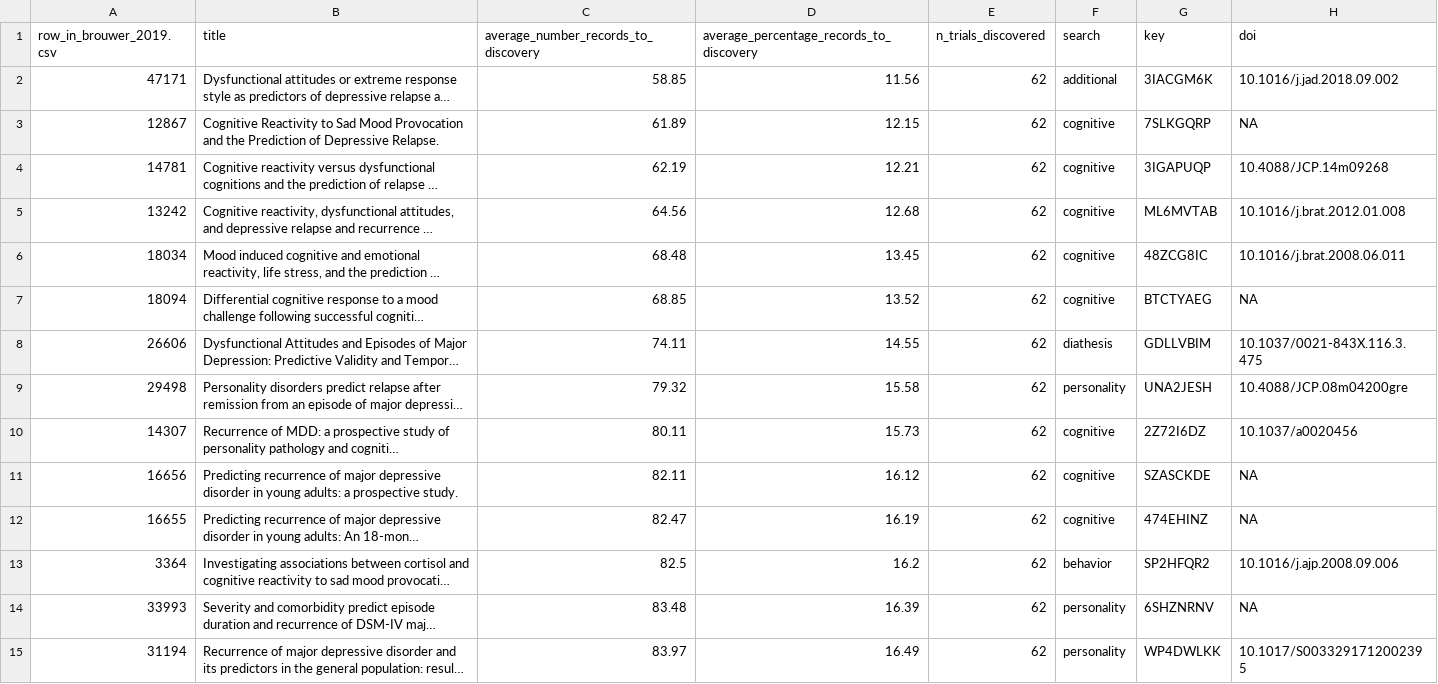
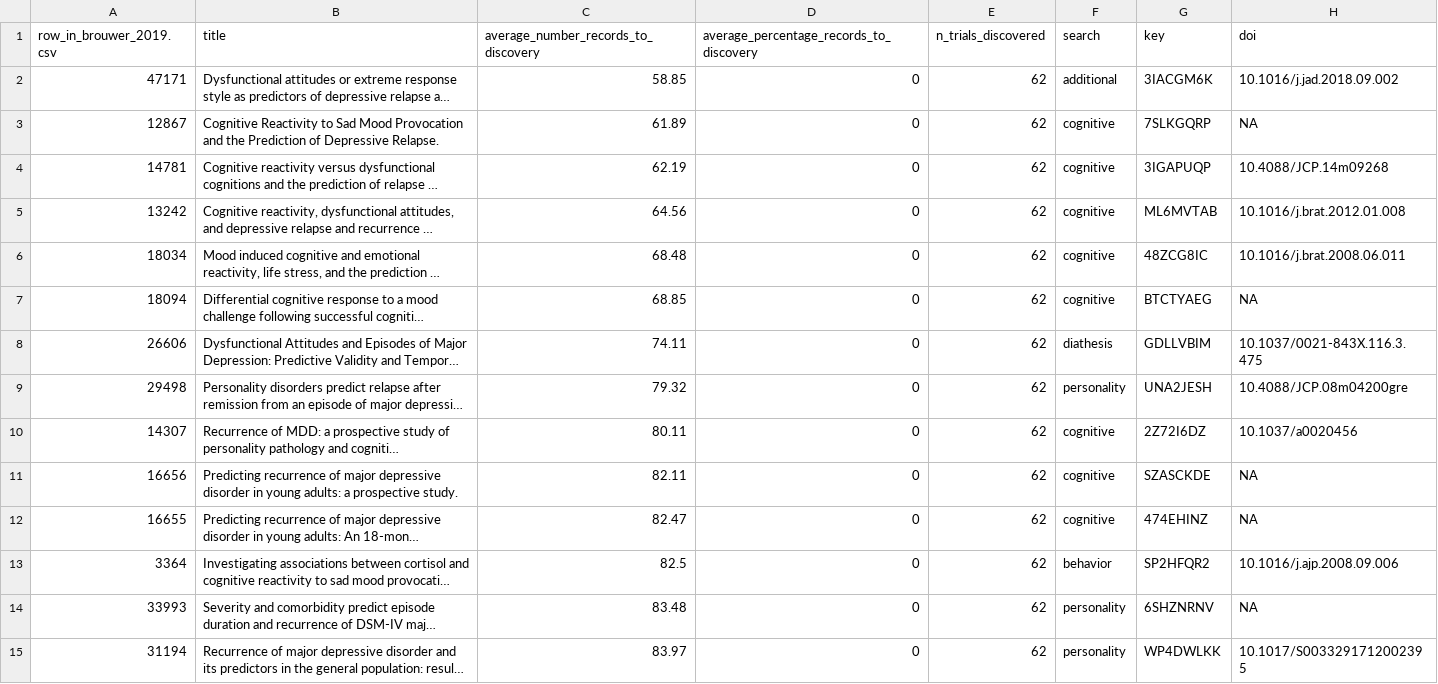
Before and after one commit to asreview/paper-depression-brouwer-simulation-ATD, a CSV file: output/brouwer_2019/time_to_discovery.csv, drawn as a sheet; only a part is shown; long unchanged cells end in …; the diff covers the shown part only; the diff names each change by its address in the sheet, - before the commit and + after, or states it on an @@ line.

Commit message:
fix time_to_discovery metric

```diff
--- a/output/brouwer_2019/time_to_discovery.csv
+++ b/output/brouwer_2019/time_to_discovery.csv
-D2: 11.56
+D2: 0
-D3: 12.15
+D3: 0
-D4: 12.21
+D4: 0
-D5: 12.68
+D5: 0
-D6: 13.45
+D6: 0
-D7: 13.52
+D7: 0
-D8: 14.55
+D8: 0
-D9: 15.58
+D9: 0
-D10: 15.73
+D10: 0
-D11: 16.12
+D11: 0
-D12: 16.19
+D12: 0
-D13: 16.2
+D13: 0
-D14: 16.39
+D14: 0
-D15: 16.49
+D15: 0
```
Also changed, not shown: 49 edited cells elsewhere in this file, 1 other file.
